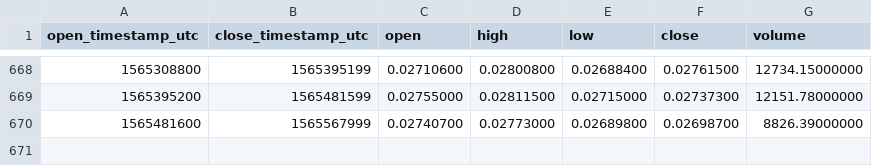
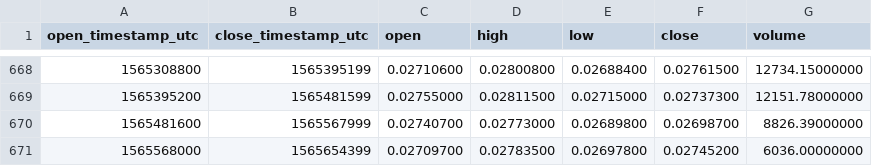
Before and after one commit to cryptobigbro/binance-ETCETH, a CSV file: binance-ETCETH-1d.csv, drawn as a sheet; only a part is shown, gaps mark what is left out; the diff names each change by its address in the sheet, - before the commit and + after, or states it on an @@ line.

Commit message:
Update OHLCV data.

```diff
--- a/binance-ETCETH-1d.csv
+++ b/binance-ETCETH-1d.csv
+row 671: 1565568000 | 1565654399 | 0.02709700 | 0.02783500 | 0.02697800 | 0.02745200 | 6036.00000000
```
Also changed, not shown: 1 other file.
